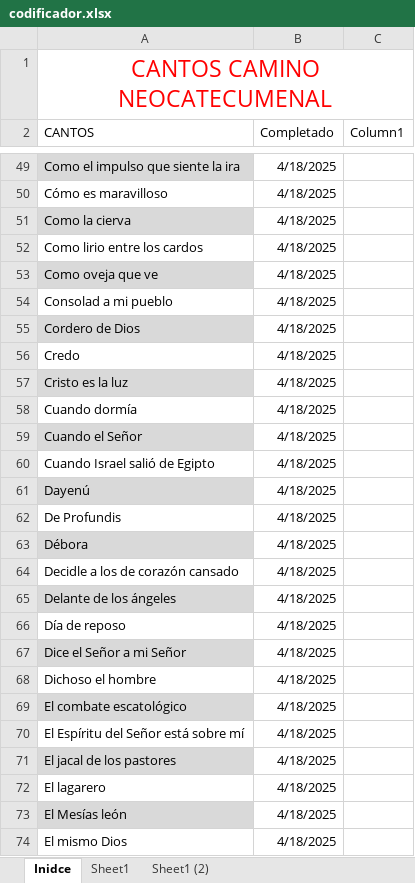
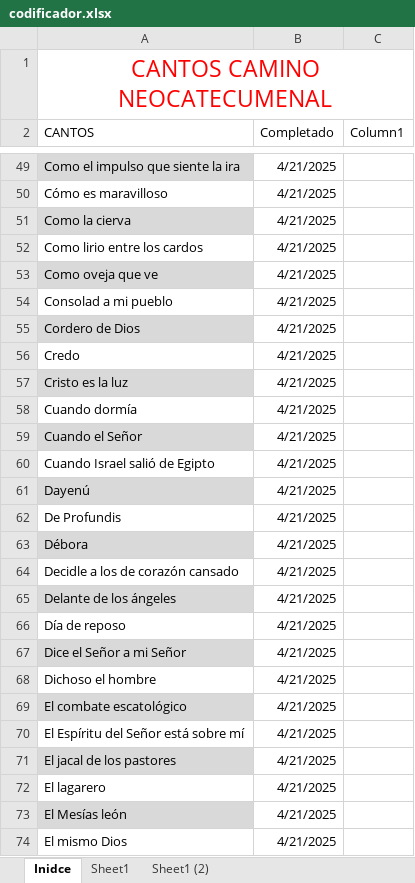
Before and after one commit to dbaezh78/cantos, an Excel workbook: src/doc/codificador.xlsx, sheet Inidce, drawn as a sheet; only a part is shown, gaps mark what is left out; values as stored, in another font and other column widths than the file's, no borders; table styles not drawn; the diff covers the shown part only; the diff names each change by its address in the sheet, - before the commit and + after, or states it on an @@ line.

```diff
--- a/src/doc/codificador.xlsx (sheet Inidce)
+++ b/src/doc/codificador.xlsx (sheet Inidce)
-B49:B74 (Completado): 4/18/2025
+B49:B74 (Completado): 4/21/2025
```
Also changed, not shown: 185 edited cells elsewhere in this sheet, other sheet tabs.
